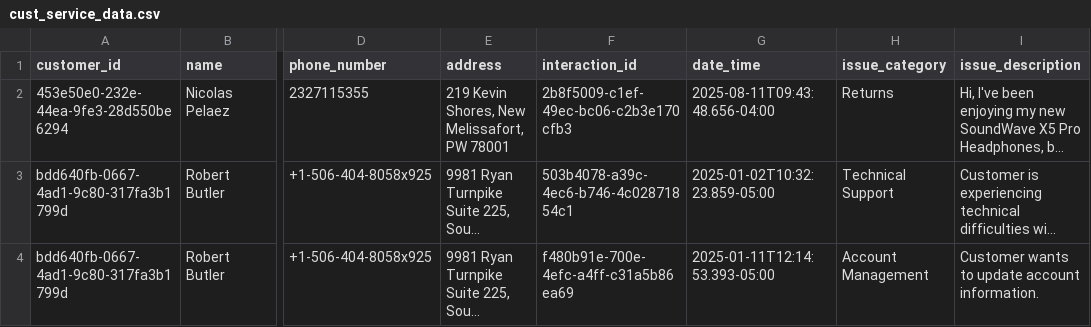
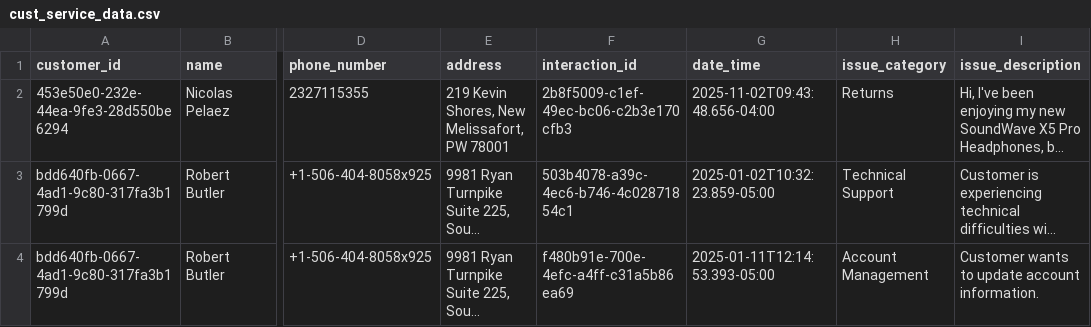
Before and after one commit to databricks/tmm, a CSV file: agents-workshop/data/cust_service_data.csv, drawn as a sheet; only a part is shown, gaps mark what is left out; long unchanged cells end in …; the diff names each change by its address in the sheet, - before the commit and + after, or states it on an @@ line.

Commit message:
updating source data

```diff
--- a/agents-workshop/data/cust_service_data.csv
+++ b/agents-workshop/data/cust_service_data.csv
-G2 (date_time): 2025-08-11T09:43:48.656-04:00
+G2 (date_time): 2025-11-02T09:43:48.656-04:00
```
